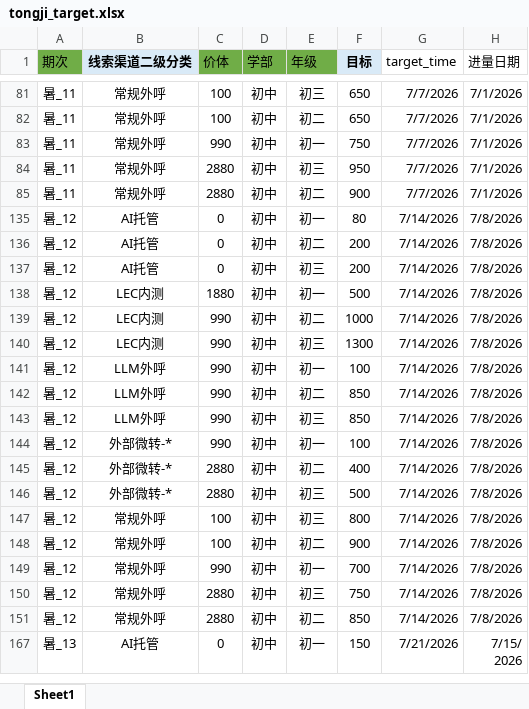
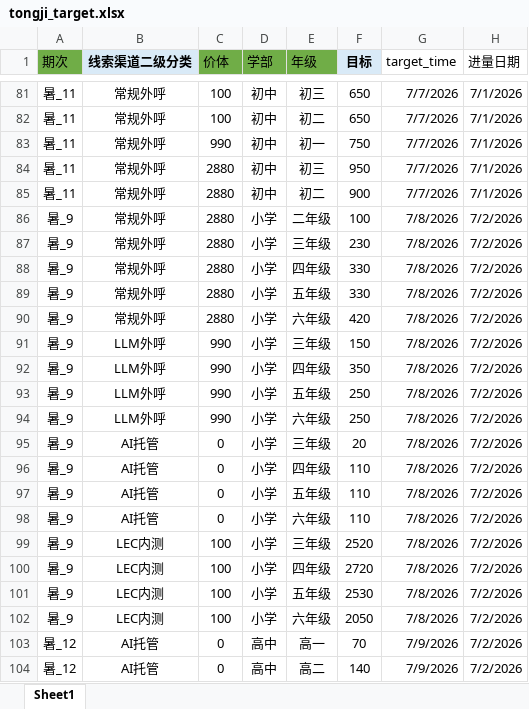
Before and after one commit to yxqhuqin222-star/rizhuizong, an Excel workbook: tongji_target.xlsx, sheet Sheet1, drawn as a sheet; only a part is shown, gaps mark what is left out; the shorter side is filled out with more unchanged rows; values as stored, in another font and other column widths than the file's, no borders; the diff covers the shown part only; the diff names each change by its address in the sheet, - before the commit and + after, or states it on an @@ line.

```diff
--- a/tongji_target.xlsx (sheet Sheet1)
+++ b/tongji_target.xlsx (sheet Sheet1)
@@ row 86 unhidden: 暑_9 | 常规外呼 | 2880 | 小学 | 二年级 | 100 | 7/8/2026 | 7/2/2026 @@
@@ row 87 unhidden: 暑_9 | 常规外呼 | 2880 | 小学 | 三年级 | 230 | 7/8/2026 | 7/2/2026 @@
@@ row 88 unhidden: 暑_9 | 常规外呼 | 2880 | 小学 | 四年级 | 330 | 7/8/2026 | 7/2/2026 @@
@@ row 89 unhidden: 暑_9 | 常规外呼 | 2880 | 小学 | 五年级 | 330 | 7/8/2026 | 7/2/2026 @@
@@ row 90 unhidden: 暑_9 | 常规外呼 | 2880 | 小学 | 六年级 | 420 | 7/8/2026 | 7/2/2026 @@
@@ row 91 unhidden: 暑_9 | LLM外呼 | 990 | 小学 | 三年级 | 150 | 7/8/2026 | 7/2/2026 @@
@@ row 92 unhidden: 暑_9 | LLM外呼 | 990 | 小学 | 四年级 | 350 | 7/8/2026 | 7/2/2026 @@
@@ row 93 unhidden: 暑_9 | LLM外呼 | 990 | 小学 | 五年级 | 250 | 7/8/2026 | 7/2/2026 @@
@@ row 94 unhidden: 暑_9 | LLM外呼 | 990 | 小学 | 六年级 | 250 | 7/8/2026 | 7/2/2026 @@
@@ row 95 unhidden: 暑_9 | AI托管 | 0 | 小学 | 三年级 | 20 | 7/8/2026 | 7/2/2026 @@
@@ row 96 unhidden: 暑_9 | AI托管 | 0 | 小学 | 四年级 | 110 | 7/8/2026 | 7/2/2026 @@
@@ row 97 unhidden: 暑_9 | AI托管 | 0 | 小学 | 五年级 | 110 | 7/8/2026 | 7/2/2026 @@
@@ row 98 unhidden: 暑_9 | AI托管 | 0 | 小学 | 六年级 | 110 | 7/8/2026 | 7/2/2026 @@
@@ row 99 unhidden: 暑_9 | LEC内测 | 100 | 小学 | 三年级 | 2520 | 7/8/2026 | 7/2/2026 @@
@@ row 100 unhidden: 暑_9 | LEC内测 | 100 | 小学 | 四年级 | 2720 | 7/8/2026 | 7/2/2026 @@
@@ row 101 unhidden: 暑_9 | LEC内测 | 100 | 小学 | 五年级 | 2530 | 7/8/2026 | 7/2/2026 @@
@@ row 102 unhidden: 暑_9 | LEC内测 | 100 | 小学 | 六年级 | 2050 | 7/8/2026 | 7/2/2026 @@
@@ row 103 unhidden: 暑_12 | AI托管 | 0 | 高中 | 高一 | 70 | 7/9/2026 | 7/2/2026 @@
@@ row 104 unhidden: 暑_12 | AI托管 | 0 | 高中 | 高二 | 140 | 7/9/2026 | 7/2/2026 @@
```
Also changed, not shown: 36 added rows and 128 hidden or unhidden rows elsewhere in this sheet, outputs/tongji_summary/tongji_summary_current.xlsx, 21 other files.
